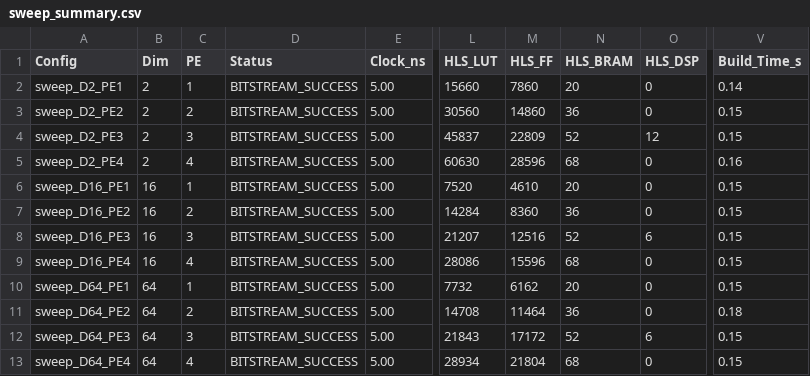
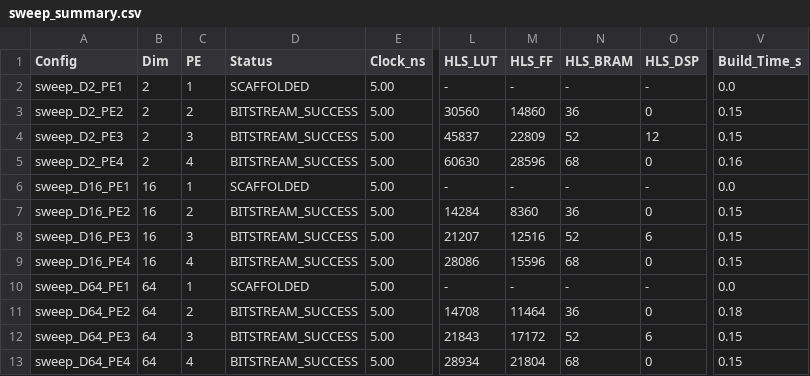
Before and after one commit to dchan-cmu/CHIP-KNN-643, a CSV file: sweeps/sweep_summary.csv, drawn as a sheet; only a part is shown, gaps mark what is left out; the diff names each change by its address in the sheet, - before the commit and + after, or states it on an @@ line.

```diff
--- a/sweeps/sweep_summary.csv
+++ b/sweeps/sweep_summary.csv
-D2 (Status): BITSTREAM_SUCCESS
+D2 (Status): SCAFFOLDED
-L2 (HLS_LUT): 15660
+L2 (HLS_LUT): -
-M2 (HLS_FF): 7860
+M2 (HLS_FF): -
-N2 (HLS_BRAM): 20
+N2 (HLS_BRAM): -
-O2 (HLS_DSP): 0
+O2 (HLS_DSP): -
-V2 (Build_Time_s): 0.14
+V2 (Build_Time_s): 0.0
-D6 (Status): BITSTREAM_SUCCESS
+D6 (Status): SCAFFOLDED
-L6 (HLS_LUT): 7520
+L6 (HLS_LUT): -
-M6 (HLS_FF): 4610
+M6 (HLS_FF): -
-N6 (HLS_BRAM): 20
+N6 (HLS_BRAM): -
-O6 (HLS_DSP): 0
+O6 (HLS_DSP): -
-V6 (Build_Time_s): 0.15
+V6 (Build_Time_s): 0.0
-D10 (Status): BITSTREAM_SUCCESS
+D10 (Status): SCAFFOLDED
-L10 (HLS_LUT): 7732
+L10 (HLS_LUT): -
-M10 (HLS_FF): 6162
+M10 (HLS_FF): -
-N10 (HLS_BRAM): 20
+N10 (HLS_BRAM): -
-O10 (HLS_DSP): 0
+O10 (HLS_DSP): -
-V10 (Build_Time_s): 0.15
+V10 (Build_Time_s): 0.0
```
Also changed, not shown: 31 other files.
